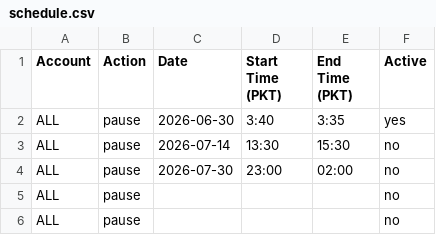
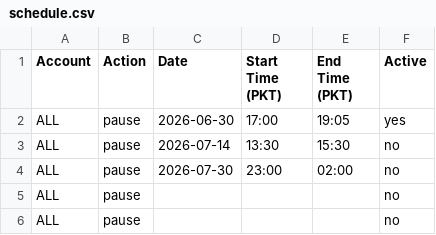
Before and after one commit to ikramo1/Bot-Schedule-Control, a CSV file: schedule.csv, drawn as a sheet.

Commit message:
Update schedule.csv

```diff
--- a/schedule.csv
+++ b/schedule.csv
@@ -1,3 +1,3 @@
 Account,Action,Date,Start Time (PKT),End Time (PKT),Active
-ALL,pause,2026-06-30,3:40,3:35,yes
+ALL,pause,2026-06-30,17:00,19:05,yes
 ALL,pause,2026-07-14,13:30,15:30,no
```
